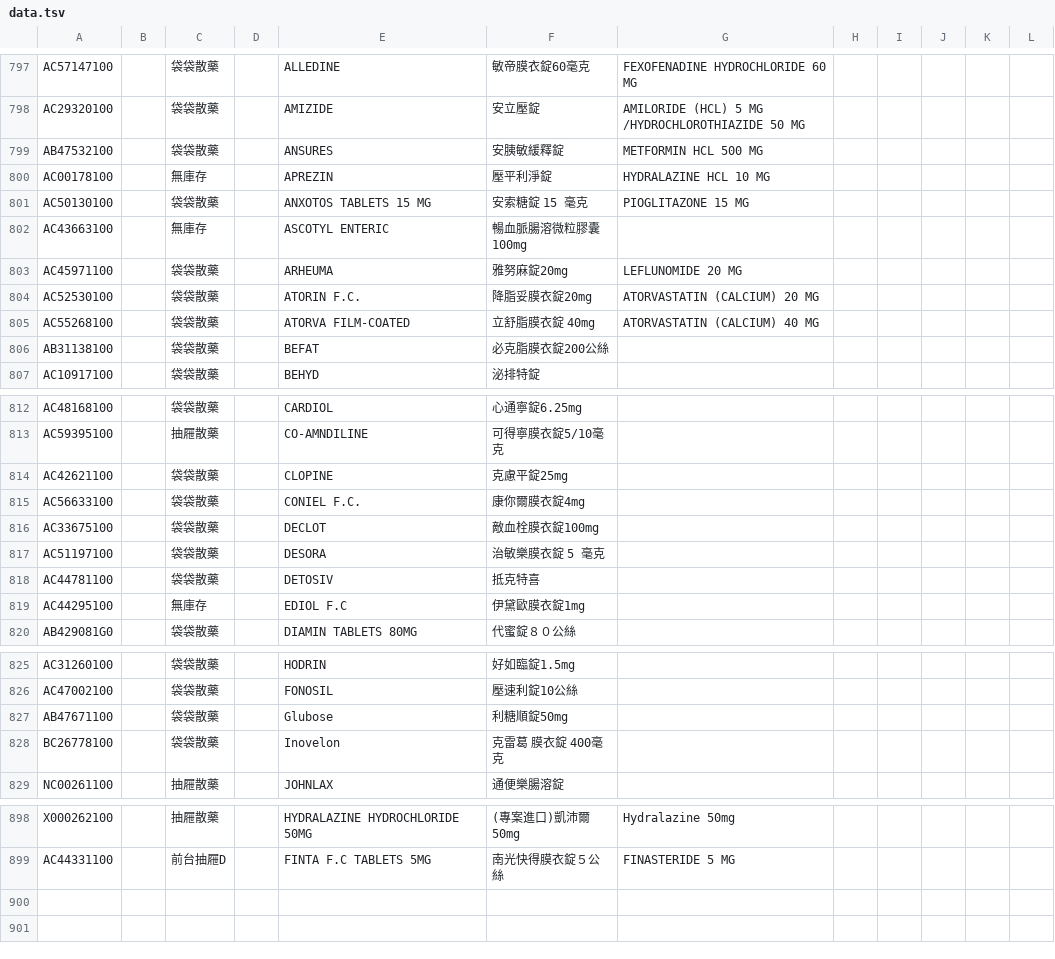
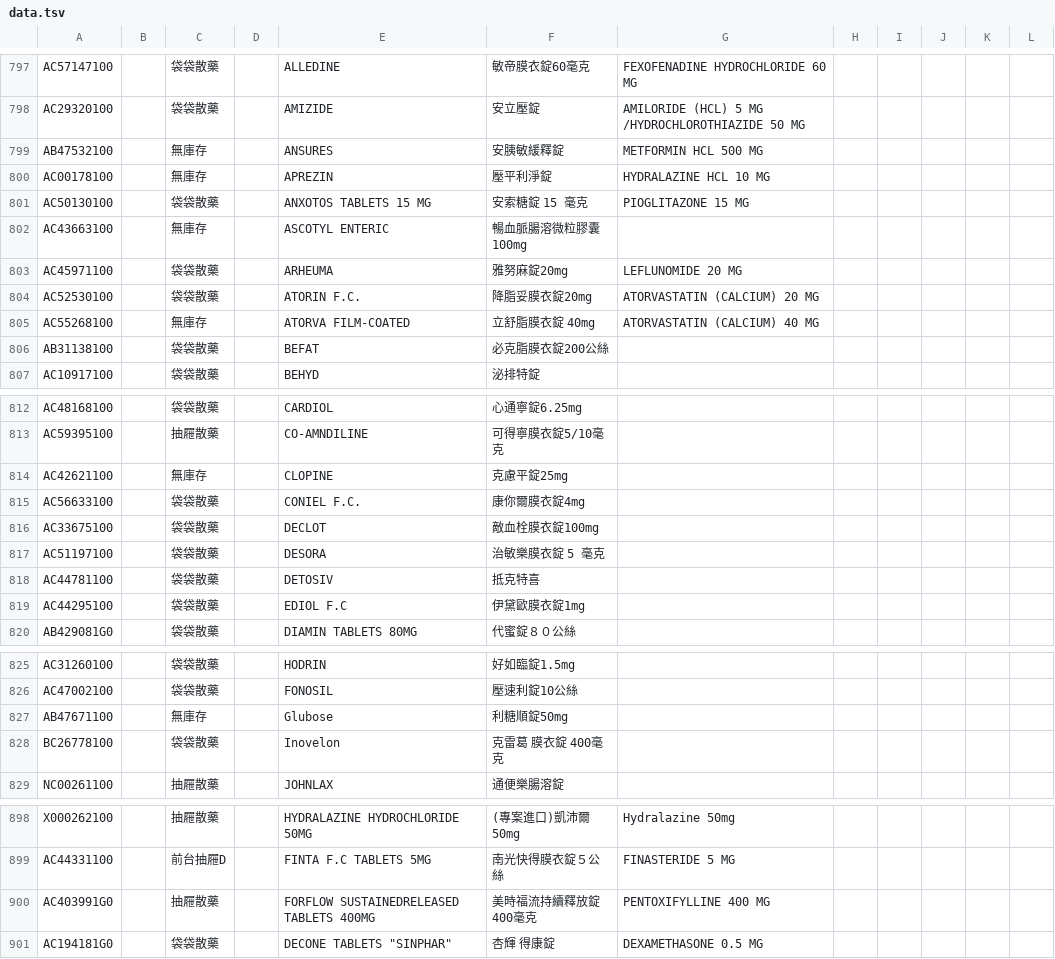
Before and after one commit to jianshiangsanho/drugSeat, a TSV file: data.tsv, drawn as a sheet; only a part is shown, gaps mark what is left out; the diff covers the shown part only.

Commit message:
update data.tsv

```diff
--- a/data.tsv
+++ b/data.tsv
@@ -798,3 +798,3 @@ AC57147100		袋袋散藥		ALLEDINE	敏帝膜衣錠60毫克	FEXOFENADINE HYDROCHL
 AC29320100		袋袋散藥		AMIZIDE	安立壓錠	AMILORIDE (HCL) 5 MG /HYDROCHLOROTHIAZIDE 50 MG					
-AB47532100		袋袋散藥		ANSURES	安胰敏緩釋錠	METFORMIN HCL 500 MG					
+AB47532100		無庫存		ANSURES	安胰敏緩釋錠	METFORMIN HCL 500 MG					
 AC00178100		無庫存		APREZIN	壓平利淨錠	HYDRALAZINE HCL 10 MG					
@@ -804,3 +804,3 @@ AC45971100		袋袋散藥		ARHEUMA	雅努麻錠20mg	LEFLUNOMIDE 20 MG
 AC52530100		袋袋散藥		ATORIN F.C. 	降脂妥膜衣錠20mg	ATORVASTATIN (CALCIUM) 20 MG					
-AC55268100		袋袋散藥		ATORVA FILM-COATED	立舒脂膜衣錠  40mg	ATORVASTATIN (CALCIUM) 40 MG					
+AC55268100		無庫存		ATORVA FILM-COATED	立舒脂膜衣錠  40mg	ATORVASTATIN (CALCIUM) 40 MG					
 AB31138100		袋袋散藥		BEFAT	必克脂膜衣錠200公絲						
@@ -813,3 +813,3 @@ AC48168100		袋袋散藥		CARDIOL	心通寧錠6.25mg
 AC59395100		抽屜散藥		CO-AMNDILINE	可得寧膜衣錠5/10毫克						
-AC42621100		袋袋散藥		CLOPINE	克慮平錠25mg						
+AC42621100		無庫存		CLOPINE	克慮平錠25mg						
 AC56633100		袋袋散藥		CONIEL F.C.	康你爾膜衣錠4mg						
@@ -818,3 +818,3 @@ AC51197100		袋袋散藥		DESORA	治敏樂膜衣錠 5 毫克
 AC44781100		袋袋散藥		DETOSIV	抵克特喜						
-AC44295100		無庫存		EDIOL F.C 	伊黛歐膜衣錠1mg						
+AC44295100		袋袋散藥		EDIOL F.C 	伊黛歐膜衣錠1mg						
 AB429081G0		袋袋散藥		DIAMIN TABLETS 80MG	代蜜錠８０公絲						
@@ -826,3 +826,3 @@ AC31260100		袋袋散藥		HODRIN 	好如臨錠1.5mg
 AC47002100		袋袋散藥		FONOSIL	壓速利錠10公絲						
-AB47671100		袋袋散藥		Glubose	利糖順錠50mg						
+AB47671100		無庫存		Glubose	利糖順錠50mg						
 BC26778100		袋袋散藥		Inovelon	克雷葛 膜衣錠 400毫克						
@@ -899 +899,3 @@ X000262100		抽屜散藥		HYDRALAZINE HYDROCHLORIDE 50MG	(專案進口)凱沛爾
 AC44331100		前台抽屜D		FINTA F.C TABLETS 5MG	"南光"快得膜衣錠５公絲	FINASTERIDE 5 MG					
+AC403991G0		抽屜散藥		FORFLOW SUSTAINEDRELEASED TABLETS 400MG	"美時"福流持續釋放錠400毫克	PENTOXIFYLLINE 400 MG					
+AC194181G0		袋袋散藥		DECONE TABLETS "SINPHAR"	"杏輝" 得康錠	DEXAMETHASONE 0.5 MG					
```
Also changed, not shown: 1 edited cell elsewhere in this file.
